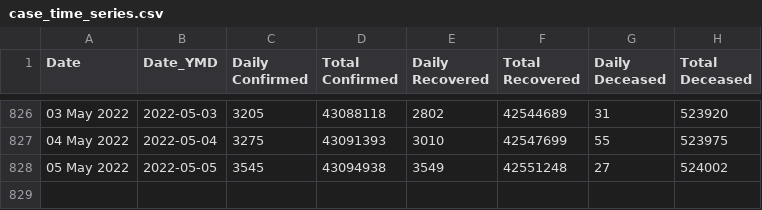
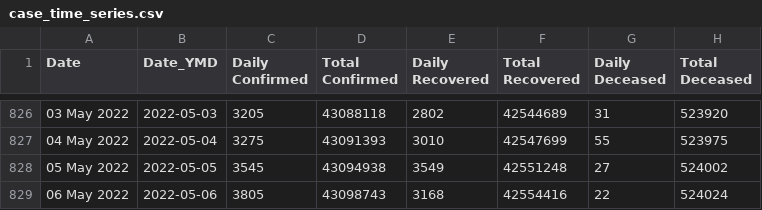
Before and after one commit to incovid19/data, a CSV file: csv/latest/case_time_series.csv, drawn as a sheet; only a part is shown, gaps mark what is left out.

```diff
--- a/csv/latest/case_time_series.csv
+++ b/csv/latest/case_time_series.csv
@@ -828 +828,2 @@ Date,Date_YMD,Daily Confirmed,Total Confirmed,Daily Recovered,Total Recovered,Da
 05 May 2022,2022-05-05,3545,43094938,3549,42551248,27,524002
+06 May 2022,2022-05-06,3805,43098743,3168,42554416,22,524024
```
Also changed, not shown: csv/latest/district_wise.csv, csv/latest/state_wise.csv, 44 other files.
